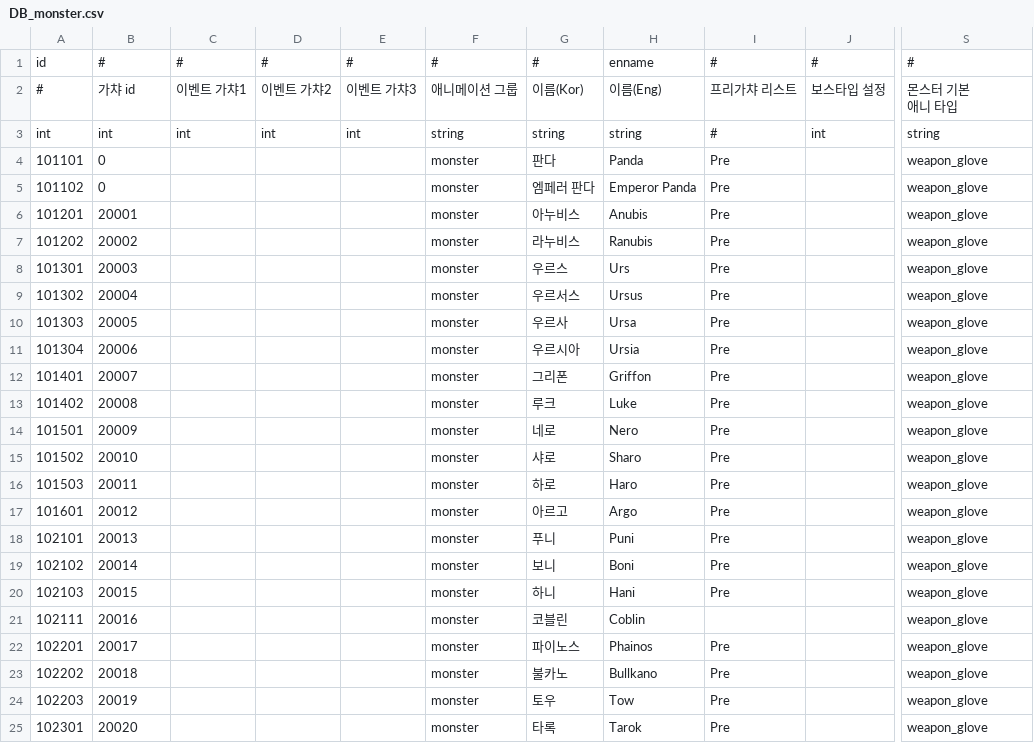
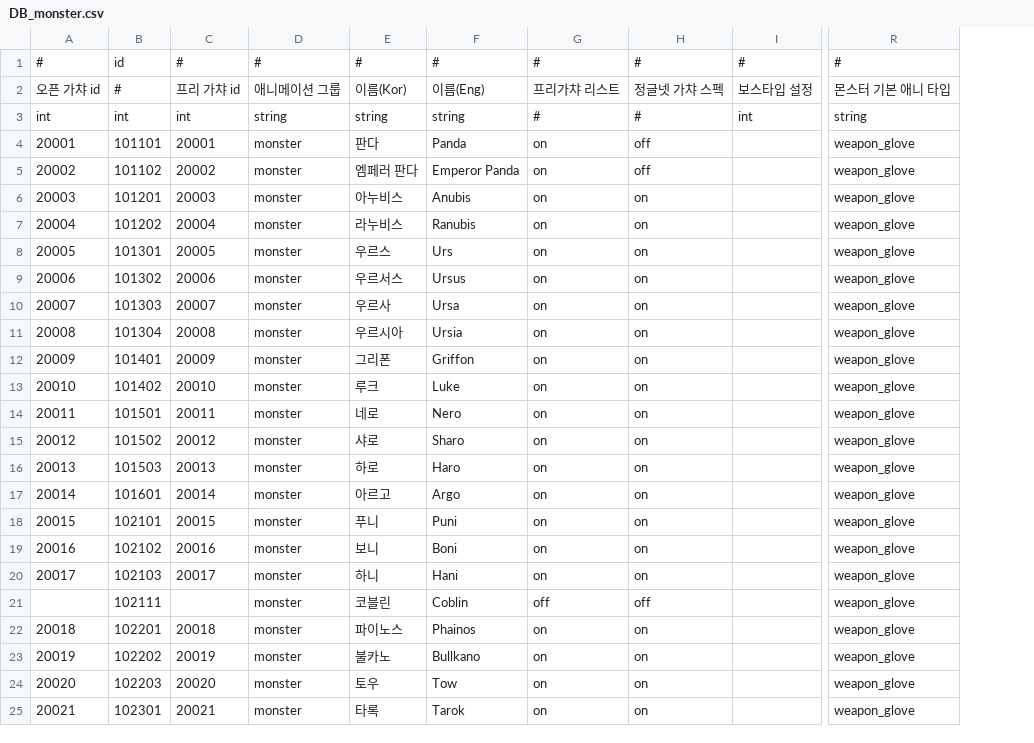
Before and after one commit to DevToothCrew/UnlimitedTower, a CSV file: UnlimitedTowerClient/TowerMain/UnlimitedTower/Assets/Resources/CSV/DB_monster.csv, drawn as a sheet; only a part is shown, gaps mark what is left out; removed rows and columns are numbered as before the commit, all else as after; ↵ is a line break in a cell; the diff covers the shown part only; the diff names each change by its address in the sheet, - before the commit and + after, or states it on an @@ line.

```diff
--- a/UnlimitedTowerClient/TowerMain/UnlimitedTower/Assets/Resources/CSV/DB_monster.csv
+++ b/UnlimitedTowerClient/TowerMain/UnlimitedTower/Assets/Resources/CSV/DB_monster.csv
+column A, rows 1-25: # | 오픈 가챠 id | int | 20001 | 20002 | 20003 | 20004 | 20005 | 20006 | 20007 | 20008 | 20009 | 20010 | 20011 | 20012 | 20013 | 20014 | 20015 | 20016 | 20017 |  | 20018 | 20019 | 20020 | 20021
-column C, rows 1-3: # | 이벤트 가챠1 | int
-column D, rows 1-3: # | 이벤트 가챠2 | int
-column E, rows 1-3: # | 이벤트 가챠3 | int
-column I, rows 1-25: # | 프리가챠 리스트 | # | Pre | Pre | Pre | Pre | Pre | Pre | Pre | Pre | Pre | Pre | Pre | Pre | Pre | Pre | Pre | Pre | Pre |  | Pre | Pre | Pre | Pre
+column G, rows 1-25: # | 프리가챠 리스트 | # | on | on | on | on | on | on | on | on | on | on | on | on | on | on | on | on | on | off | on | on | on | on
+column H, rows 1-25: # | 정글넷 가챠 스펙 | # | off | off | on | on | on | on | on | on | on | on | on | on | on | on | on | on | on | off | on | on | on | on
-F1: enname
+F1: #
-C2: 가챠 id
+C2: 프리 가챠 id
-R2: 몬스터 기본 ↵ 애니 타입
+R2: 몬스터 기본 애니 타입
-C4: 0
+C4: 20001
-C5: 0
+C5: 20002
-C6: 20001
+C6: 20003
-C7: 20002
+C7: 20004
-C8: 20003
+C8: 20005
-C9: 20004
+C9: 20006
-C10: 20005
+C10: 20007
-C11: 20006
+C11: 20008
-C12: 20007
+C12: 20009
-C13: 20008
+C13: 20010
-C14: 20009
+C14: 20011
-C15: 20010
+C15: 20012
-C16: 20011
+C16: 20013
-C17: 20012
+C17: 20014
-C18: 20013
+C18: 20015
-C19: 20014
+C19: 20016
-C20: 20015
+C20: 20017
-C21: 20016
+C21: (empty)
-C22: 20017
+C22: 20018
-C23: 20018
+C23: 20019
-C24: 20019
+C24: 20020
-C25: 20020
+C25: 20021
```
Also changed, not shown: 41 edited cells elsewhere in this file, UnlimitedTowerClient/TowerMain/UnlimitedTower/Assets/Resources/CSV/DB_stage.csv, 15 other files.
